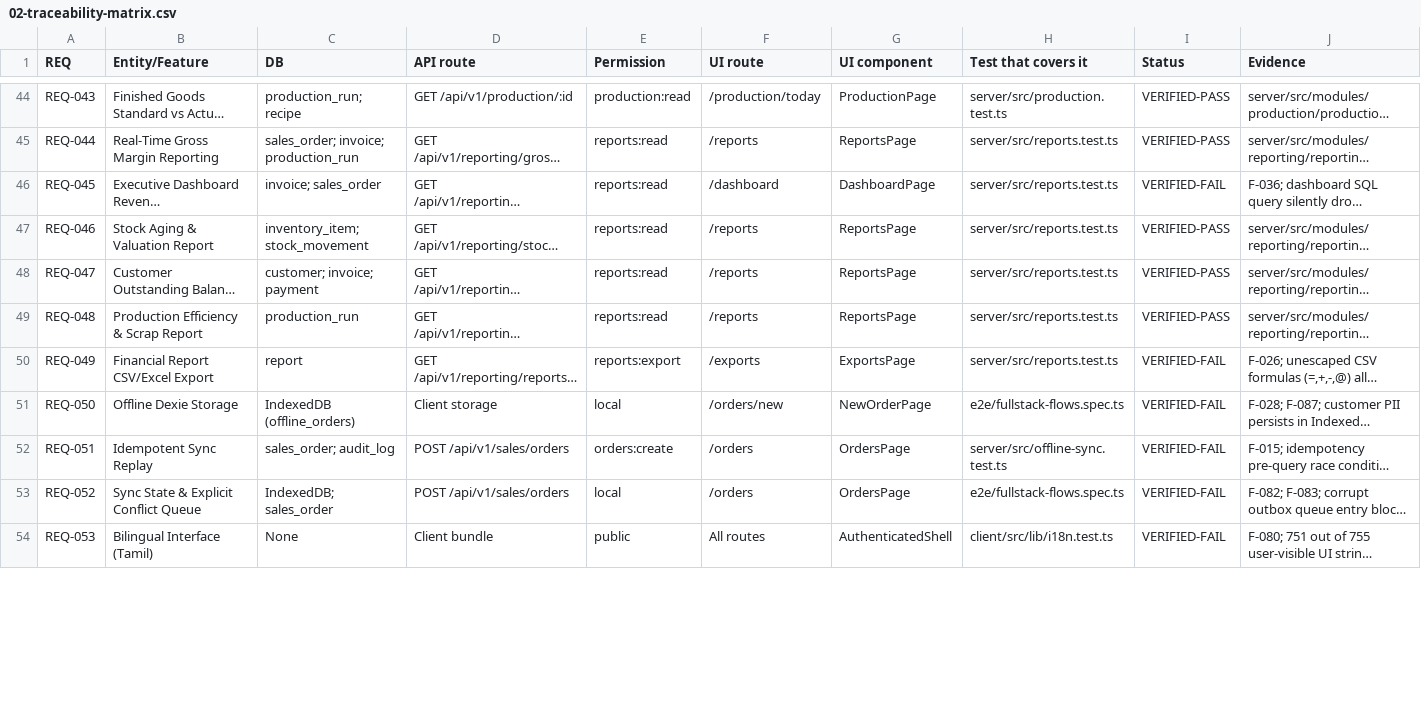
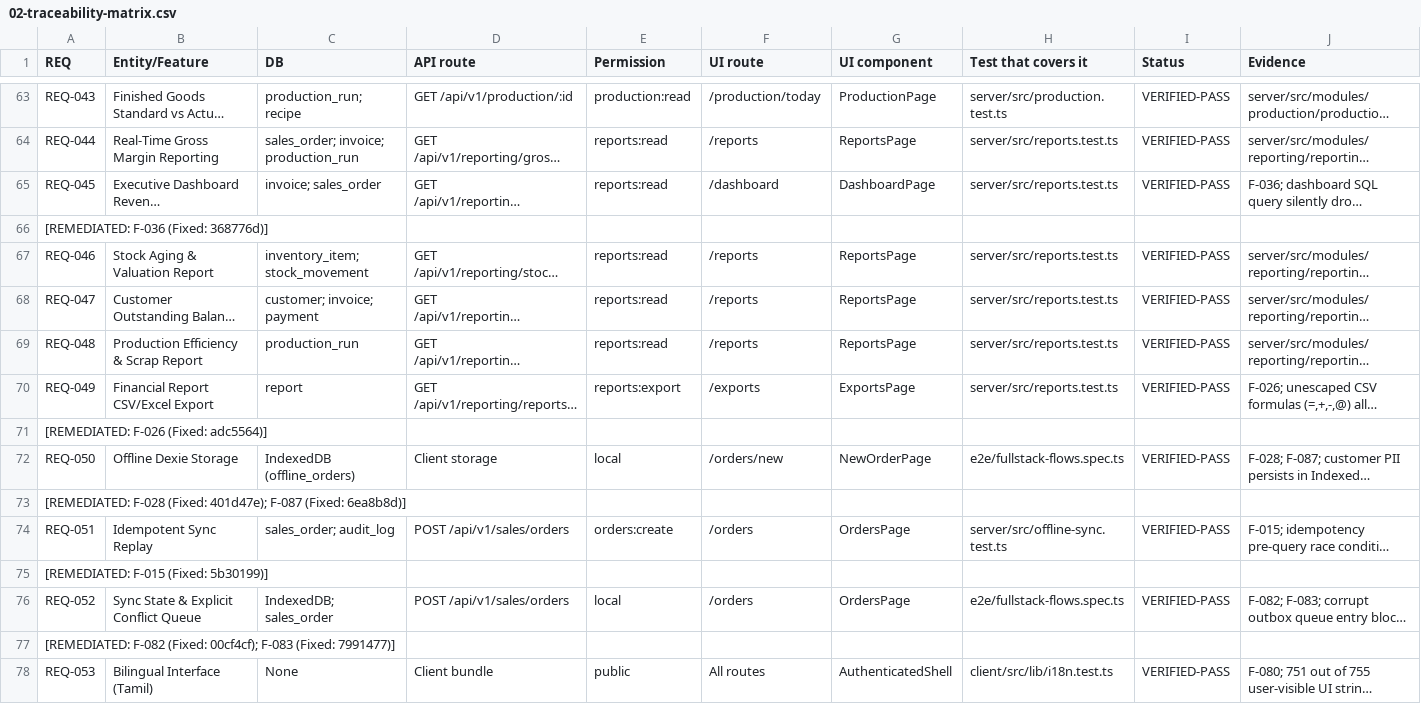
Before and after one commit to snehanofficial/mill-ledger, a CSV file: audit/02-traceability-matrix.csv, drawn as a sheet; only a part is shown, gaps mark what is left out; long unchanged cells end in …; addresses are those after the commit; the diff covers the shown part only; the diff names each change by its address in the sheet, - before the commit and + after, or states it on an @@ line.

```diff
--- a/audit/02-traceability-matrix.csv
+++ b/audit/02-traceability-matrix.csv
-I65 (Status): VERIFIED-FAIL
+I65 (Status): VERIFIED-PASS
+row 66: [REMEDIATED: F-036 (Fixed: 368776d)]
-I70 (Status): VERIFIED-FAIL
+I70 (Status): VERIFIED-PASS
+row 71: [REMEDIATED: F-026 (Fixed: adc5564)]
-I72 (Status): VERIFIED-FAIL
+I72 (Status): VERIFIED-PASS
+row 73: [REMEDIATED: F-028 (Fixed: 401d47e); F-087 (Fixed: 6ea8b8d)]
-I74 (Status): VERIFIED-FAIL
+I74 (Status): VERIFIED-PASS
+row 75: [REMEDIATED: F-015 (Fixed: 5b30199)]
-I76 (Status): VERIFIED-FAIL
+I76 (Status): VERIFIED-PASS
+row 77: [REMEDIATED: F-082 (Fixed: 00cf4cf); F-083 (Fixed: 7991477)]
-I78 (Status): VERIFIED-FAIL
+I78 (Status): VERIFIED-PASS
```
Also changed, not shown: 41 added rows and 40 edited cells elsewhere in this file, 12 other files.
